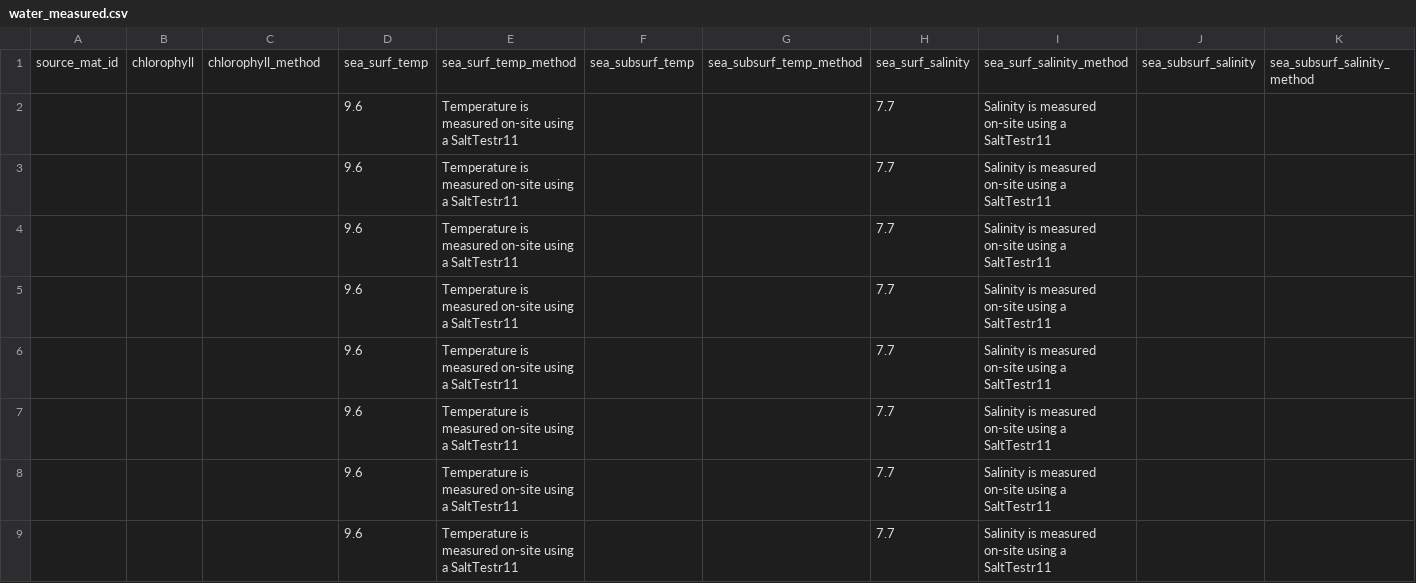
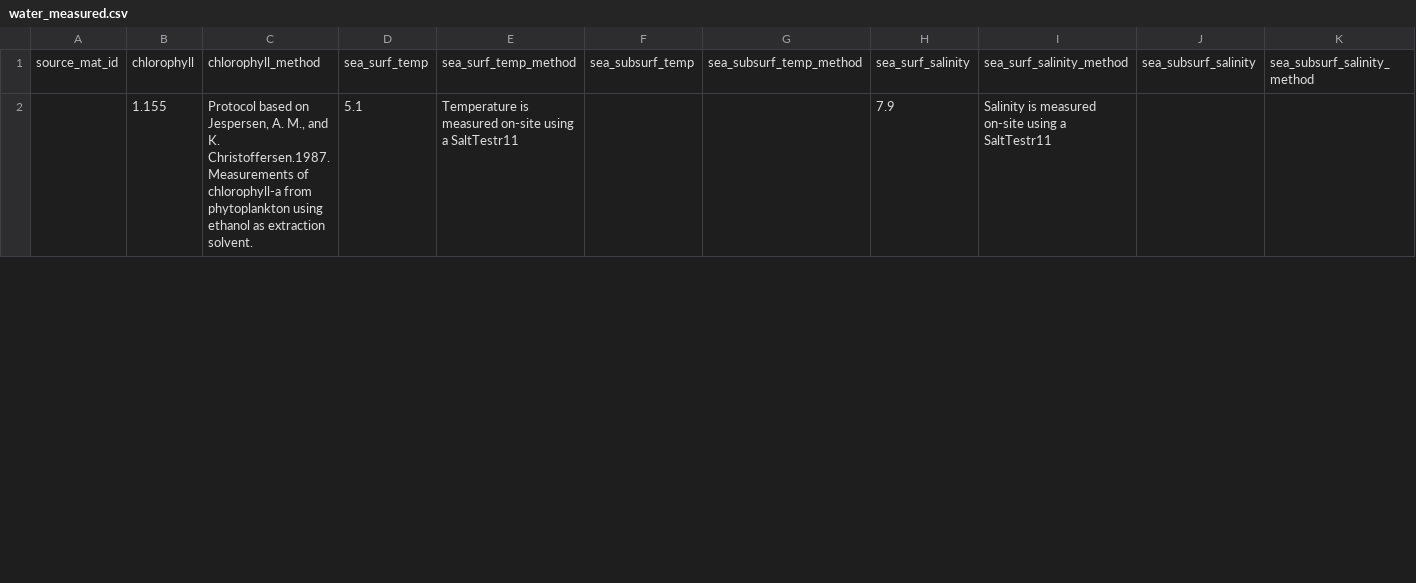
Before and after one commit to emo-bon/observatory-lmo-crate, a CSV file: logsheets/transformed/water_measured.csv, drawn as a sheet; only a part is shown; removed rows and columns are numbered as before the commit, all else as after; rows hold the shown columns only; the diff covers the shown part only; the diff names each change by its address in the sheet, - before the commit and + after, or states it on an @@ line.

```diff
--- a/logsheets/transformed/water_measured.csv
+++ b/logsheets/transformed/water_measured.csv
-row 2:  |  |  | 9.6 | Temperature is measured on-site using a SaltTestr11 |  |  | 7.7 | Salinity is measured on-site using a SaltTestr11
-row 3:  |  |  | 9.6 | Temperature is measured on-site using a SaltTestr11 |  |  | 7.7 | Salinity is measured on-site using a SaltTestr11
-row 4:  |  |  | 9.6 | Temperature is measured on-site using a SaltTestr11 |  |  | 7.7 | Salinity is measured on-site using a SaltTestr11
-row 5:  |  |  | 9.6 | Temperature is measured on-site using a SaltTestr11 |  |  | 7.7 | Salinity is measured on-site using a SaltTestr11
-row 6:  |  |  | 9.6 | Temperature is measured on-site using a SaltTestr11 |  |  | 7.7 | Salinity is measured on-site using a SaltTestr11
-row 7:  |  |  | 9.6 | Temperature is measured on-site using a SaltTestr11 |  |  | 7.7 | Salinity is measured on-site using a SaltTestr11
-row 8:  |  |  | 9.6 | Temperature is measured on-site using a SaltTestr11 |  |  | 7.7 | Salinity is measured on-site using a SaltTestr11
-row 9:  |  |  | 9.6 | Temperature is measured on-site using a SaltTestr11 |  |  | 7.7 | Salinity is measured on-site using a SaltTestr11
+row 2:  | 1.155 | Protocol based on Jespersen, A. M., and K. Christoffersen.1987. Measurements of chlorophyll-a from phytoplankton using ethanol as extraction solvent. | 5.1 | Temperature is measured on-site using a SaltTestr11 |  |  | 7.9 | Salinity is measured on-site using a SaltTestr11
```
Also changed, not shown: 9 added rows elsewhere in this file, data-quality-control/dqc.csv, data-quality-control/report.csv, 2 other files.
